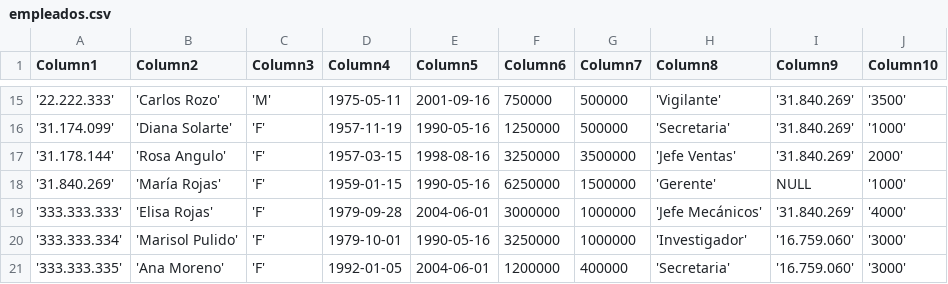
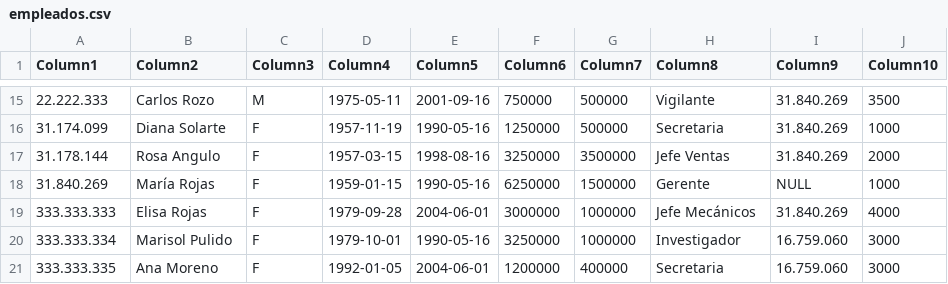
Before and after one commit to adiacla/bigdata, a CSV file: empleados.csv, drawn as a sheet; only a part is shown, gaps mark what is left out; the diff covers the shown part only.

```diff
--- a/empleados.csv
+++ b/empleados.csv
@@ -15,7 +15,7 @@
-'22.222.333'; 'Carlos Rozo'; 'M'; 1975-05-11; 2001-09-16;750000;500000; 'Vigilante'; '31.840.269'; '3500'
-'31.174.099'; 'Diana Solarte'; 'F'; 1957-11-19; 1990-05-16;1250000;500000; 'Secretaria'; '31.840.269'; '1000'
-'31.178.144'; 'Rosa Angulo'; 'F'; 1957-03-15; 1998-08-16;3250000;3500000; 'Jefe Ventas'; '31.840.269'; 2000'
-'31.840.269'; 'María Rojas'; 'F'; 1959-01-15; 1990-05-16;6250000;1500000; 'Gerente'; NULL; '1000'
-'333.333.333'; 'Elisa Rojas'; 'F'; 1979-09-28; 2004-06-01;3000000;1000000; 'Jefe Mecánicos'; '31.840.269'; '4000'
-'333.333.334'; 'Marisol Pulido'; 'F'; 1979-10-01; 1990-05-16;3250000;1000000; 'Investigador'; '16.759.060'; '3000'
-'333.333.335'; 'Ana Moreno'; 'F'; 1992-01-05; 2004-06-01;1200000;400000; 'Secretaria'; '16.759.060'; '3000'
+22.222.333; Carlos Rozo; M; 1975-05-11; 2001-09-16;750000;500000; Vigilante; 31.840.269; 3500
+31.174.099; Diana Solarte; F; 1957-11-19; 1990-05-16;1250000;500000; Secretaria; 31.840.269; 1000
+31.178.144; Rosa Angulo; F; 1957-03-15; 1998-08-16;3250000;3500000; Jefe Ventas; 31.840.269; 2000
+31.840.269; María Rojas; F; 1959-01-15; 1990-05-16;6250000;1500000; Gerente; NULL; 1000
+333.333.333; Elisa Rojas; F; 1979-09-28; 2004-06-01;3000000;1000000; Jefe Mecánicos; 31.840.269; 4000
+333.333.334; Marisol Pulido; F; 1979-10-01; 1990-05-16;3250000;1000000; Investigador; 16.759.060; 3000
+333.333.335; Ana Moreno; F; 1992-01-05; 2004-06-01;1200000;400000; Secretaria; 16.759.060; 3000
```
Also changed, not shown: 114 edited cells elsewhere in this file.
